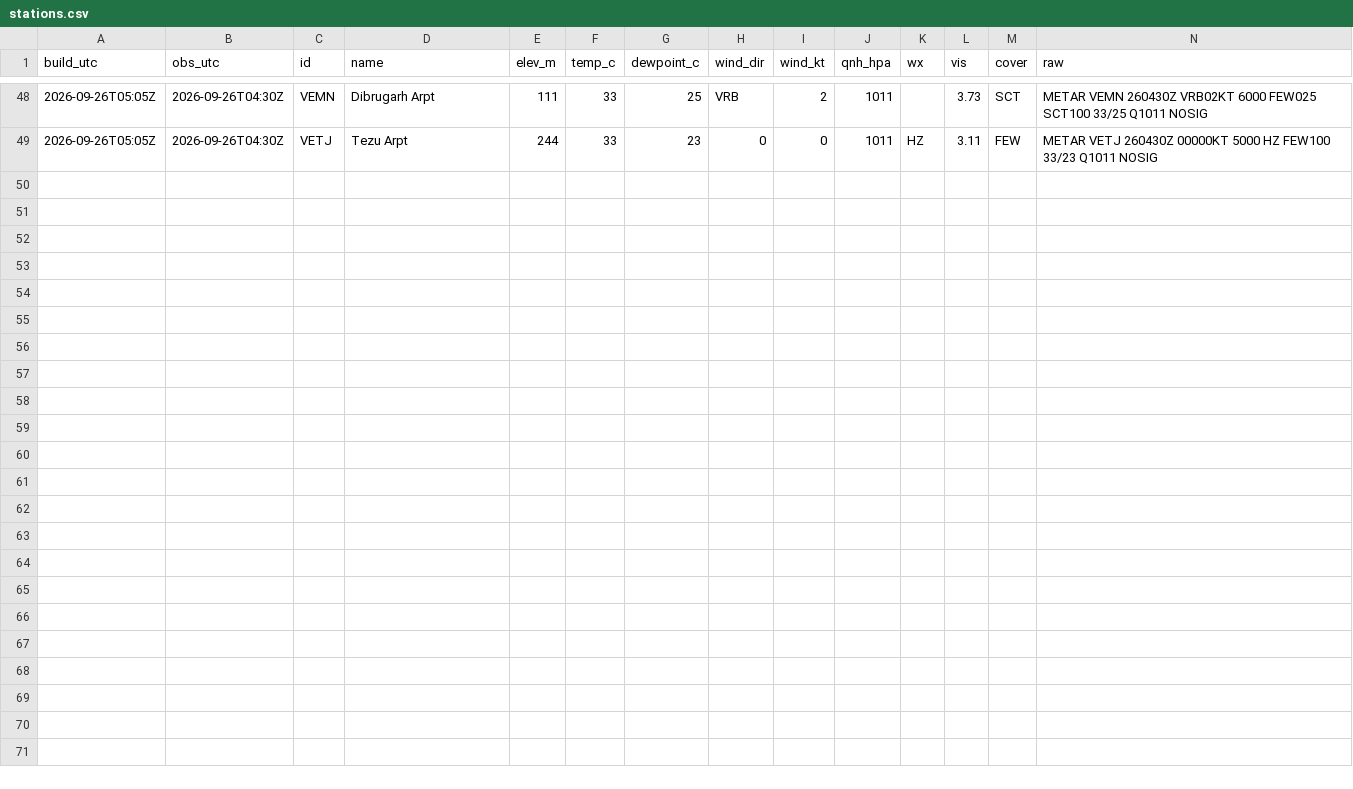
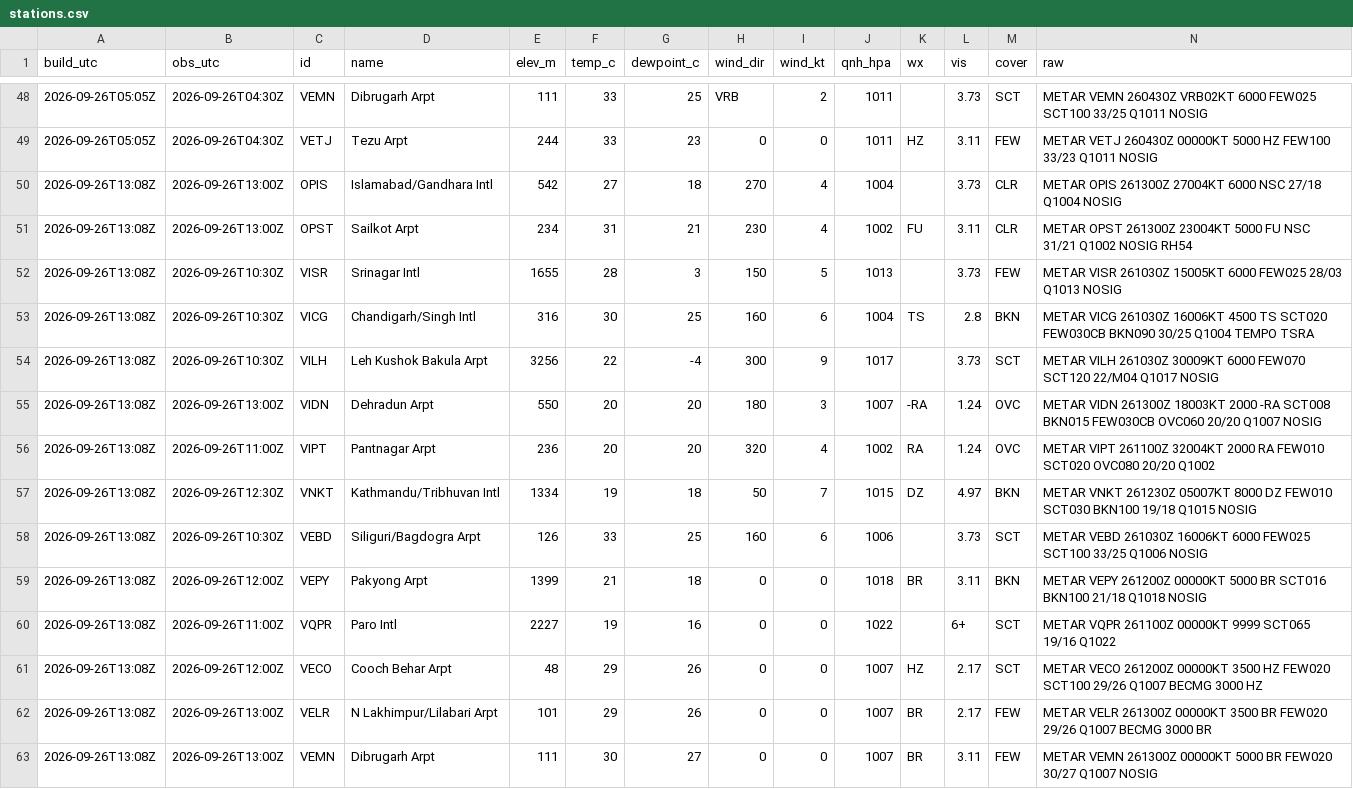
Before and after one commit to rahulbhargavain/himalaya-nowcast-atlas, a CSV file: stations.csv, drawn as a sheet; only a part is shown, gaps mark what is left out.

```diff
--- a/stations.csv
+++ b/stations.csv
@@ -49 +49,15 @@ build_utc,obs_utc,id,name,elev_m,temp_c,dewpoint_c,wind_dir,wind_kt,qnh_hpa,wx,v
 2026-09-26T05:05Z,2026-09-26T04:30Z,VETJ,Tezu Arpt,244,33,23,0,0,1011,HZ,3.11,FEW,METAR VETJ 260430Z 00000KT 5000 HZ FEW100 33/23 Q1011 NOSIG
+2026-09-26T13:08Z,2026-09-26T13:00Z,OPIS,Islamabad/Gandhara Intl,542,27,18,270,4,1004,,3.73,CLR,METAR OPIS 261300Z 27004KT 6000 NSC 27/18 Q1004 NOSIG
+2026-09-26T13:08Z,2026-09-26T13:00Z,OPST,Sailkot Arpt,234,31,21,230,4,1002,FU,3.11,CLR,METAR OPST 261300Z 23004KT 5000 FU NSC 31/21 Q1002 NOSIG RH54
+2026-09-26T13:08Z,2026-09-26T10:30Z,VISR,Srinagar Intl,1655,28,3,150,5,1013,,3.73,FEW,METAR VISR 261030Z 15005KT 6000 FEW025 28/03 Q1013 NOSIG
+2026-09-26T13:08Z,2026-09-26T10:30Z,VICG,Chandigarh/Singh Intl,316,30,25,160,6,1004,TS,2.8,BKN,METAR VICG 261030Z 16006KT 4500 TS SCT020 FEW030CB BKN090 30/25 Q1004 TEMPO TSRA
+2026-09-26T13:08Z,2026-09-26T10:30Z,VILH,Leh Kushok Bakula Arpt,3256,22,-4,300,9,1017,,3.73,SCT,METAR VILH 261030Z 30009KT 6000 FEW070 SCT120 22/M04 Q1017 NOSIG
+2026-09-26T13:08Z,2026-09-26T13:00Z,VIDN,Dehradun Arpt,550,20,20,180,3,1007,-RA,1.24,OVC,METAR VIDN 261300Z 18003KT 2000 -RA SCT008 BKN015 FEW030CB OVC060 20/20 Q1007 NOSIG
+2026-09-26T13:08Z,2026-09-26T11:00Z,VIPT,Pantnagar Arpt,236,20,20,320,4,1002,RA,1.24,OVC,METAR VIPT 261100Z 32004KT 2000 RA FEW010 SCT020 OVC080 20/20 Q1002
+2026-09-26T13:08Z,2026-09-26T12:30Z,VNKT,Kathmandu/Tribhuvan Intl,1334,19,18,50,7,1015,DZ,4.97,BKN,METAR VNKT 261230Z 05007KT 8000 DZ FEW010 SCT030 BKN100 19/18 Q1015 NOSIG
+2026-09-26T13:08Z,2026-09-26T10:30Z,VEBD,Siliguri/Bagdogra Arpt,126,33,25,160,6,1006,,3.73,SCT,METAR VEBD 261030Z 16006KT 6000 FEW025 SCT100 33/25 Q1006 NOSIG
+2026-09-26T13:08Z,2026-09-26T12:00Z,VEPY,Pakyong Arpt,1399,21,18,0,0,1018,BR,3.11,BKN,METAR VEPY 261200Z 00000KT 5000 BR SCT016 BKN100 21/18 Q1018 NOSIG
+2026-09-26T13:08Z,2026-09-26T11:00Z,VQPR,Paro Intl,2227,19,16,0,0,1022,,6+,SCT,METAR VQPR 261100Z 00000KT 9999 SCT065 19/16 Q1022
+2026-09-26T13:08Z,2026-09-26T12:00Z,VECO,Cooch Behar Arpt,48,29,26,0,0,1007,HZ,2.17,SCT,METAR VECO 261200Z 00000KT 3500 HZ FEW020 SCT100 29/26 Q1007 BECMG 3000 HZ
+2026-09-26T13:08Z,2026-09-26T13:00Z,VELR,N Lakhimpur/Lilabari Arpt,101,29,26,0,0,1007,BR,2.17,FEW,METAR VELR 261300Z 00000KT 3500 BR FEW020 29/26 Q1007 BECMG 3000 BR
+2026-09-26T13:08Z,2026-09-26T13:00Z,VEMN,Dibrugarh Arpt,111,30,27,0,0,1007,BR,3.11,FEW,METAR VEMN 261300Z 00000KT 5000 BR FEW020 30/27 Q1007 NOSIG
```
Also changed, not shown: builds.csv, gauges.csv, 9 other files.
